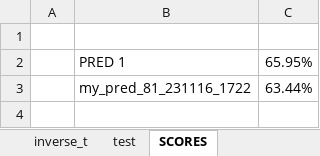
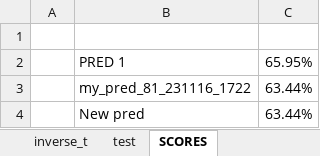
Before and after one commit to Syoris/ECSE-551, an Excel workbook: MP2/pred_analysis.xlsx, sheet SCORES, drawn as a sheet; values as stored, in another font and other column widths than the file's, no borders; the diff names each change by its address in the sheet, - before the commit and + after, or states it on an @@ line.

```diff
--- a/MP2/pred_analysis.xlsx (sheet SCORES)
+++ b/MP2/pred_analysis.xlsx (sheet SCORES)
+row 4:  | New pred | 63.44%
```
Also changed, not shown: sheet test, hidden cells, MP2/preproc_analyse.xlsx, 3 other files.
